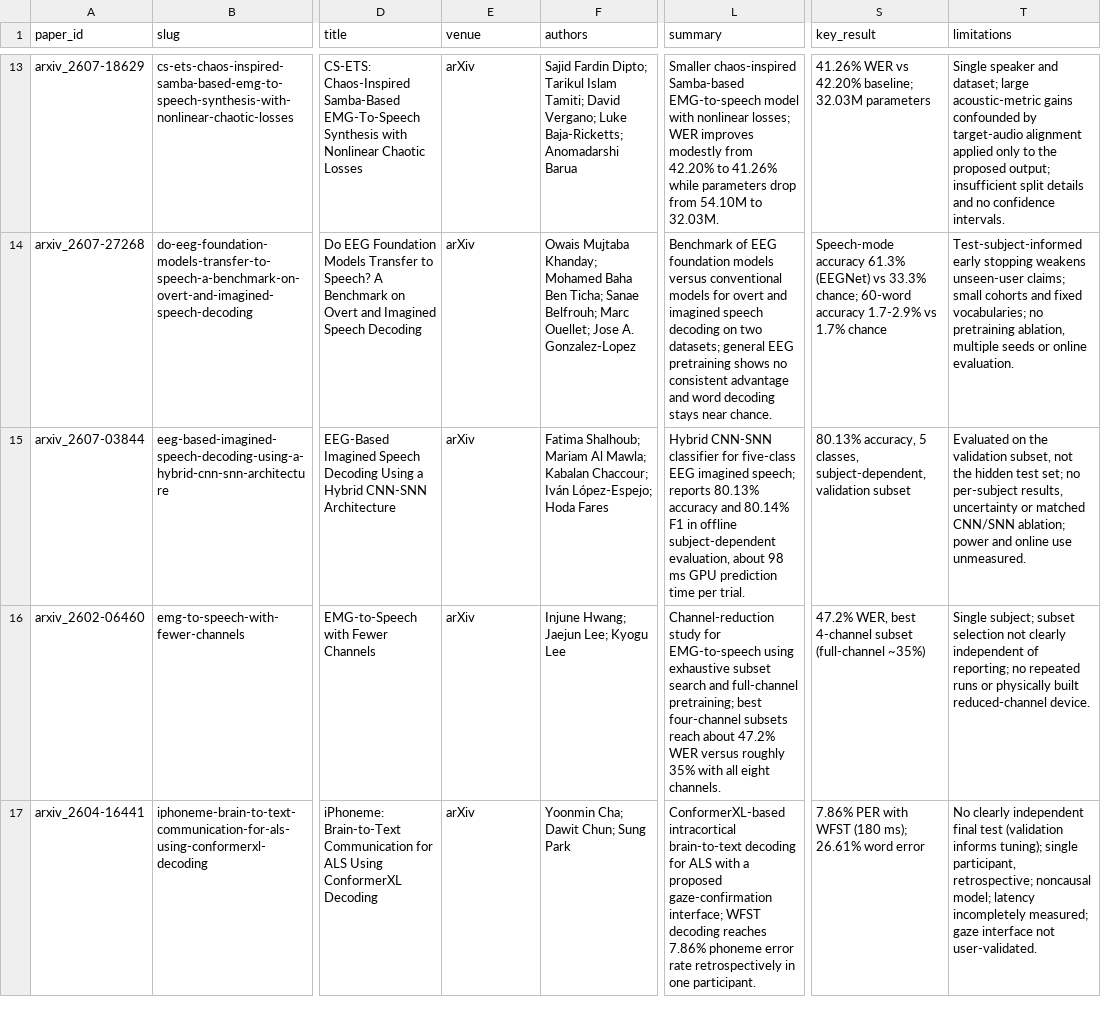
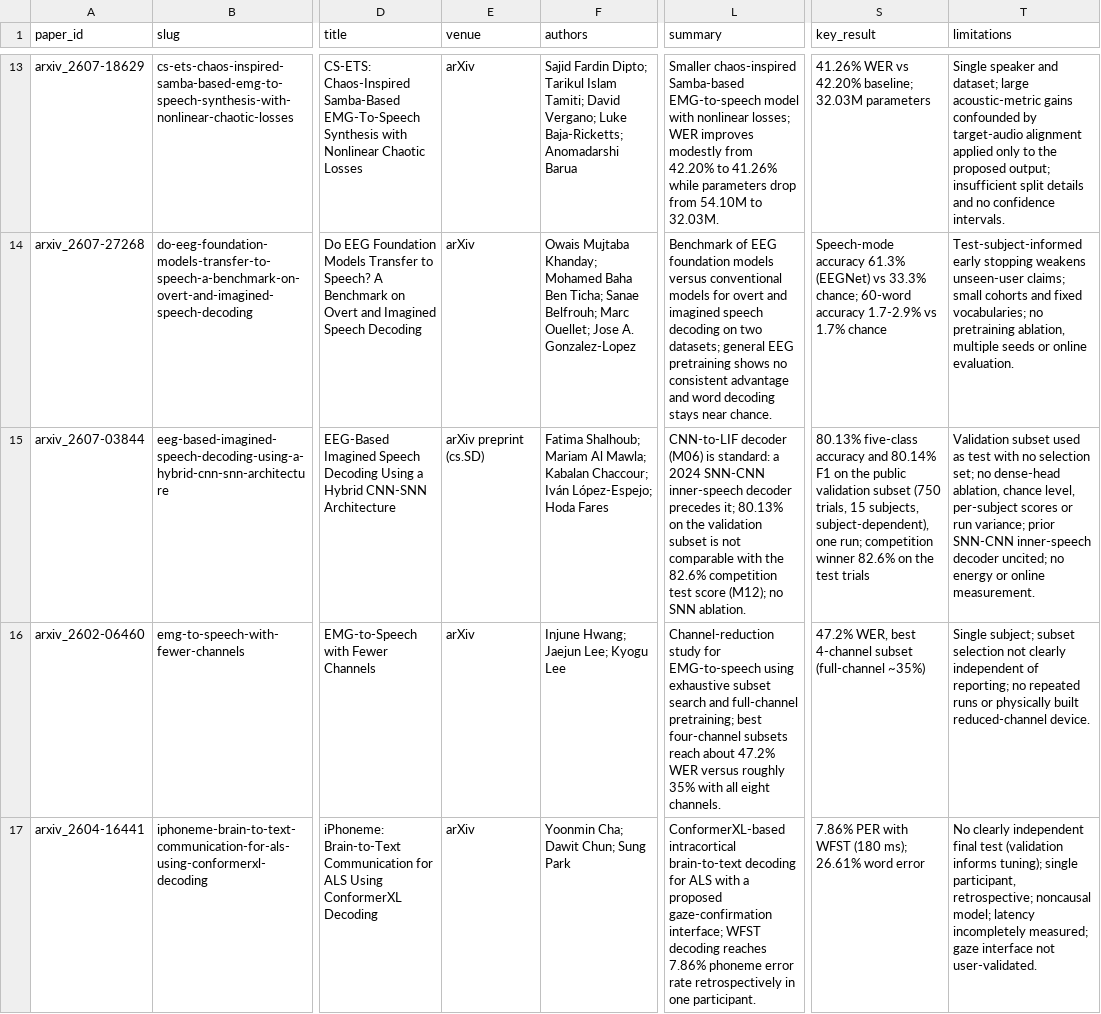
Before and after one commit to supernaiter/silent-speech-review, a CSV file: data/papers.csv, drawn as a sheet; only a part is shown, gaps mark what is left out; the diff names each change by its address in the sheet, - before the commit and + after, or states it on an @@ line.

```diff
--- a/data/papers.csv
+++ b/data/papers.csv
-E15 (venue): arXiv
+E15 (venue): arXiv preprint (cs.SD)
-L15 (summary): Hybrid CNN-SNN classifier for five-class EEG imagined speech; reports 80.13% accuracy and 80.14% F1 in offline subject-dependent evaluation, about 98 ms GPU prediction time per trial.
+L15 (summary): CNN-to-LIF decoder (M06) is standard: a 2024 SNN-CNN inner-speech decoder precedes it; 80.13% on the validation subset is not comparable with the 82.6% competition test score (M12); no SNN ablation.
-S15 (key_result): 80.13% accuracy, 5 classes, subject-dependent, validation subset
+S15 (key_result): 80.13% five-class accuracy and 80.14% F1 on the public validation subset (750 trials, 15 subjects, subject-dependent), one run; competition winner 82.6% on the test trials
-T15 (limitations): Evaluated on the validation subset, not the hidden test set; no per-subject results, uncertainty or matched CNN/SNN ablation; power and online use unmeasured.
+T15 (limitations): Validation subset used as test with no selection set; no dense-head ablation, chance level, per-subject scores or run variance; prior SNN-CNN inner-speech decoder uncited; no energy or online measurement.
```
Also changed, not shown: 36 other files.
